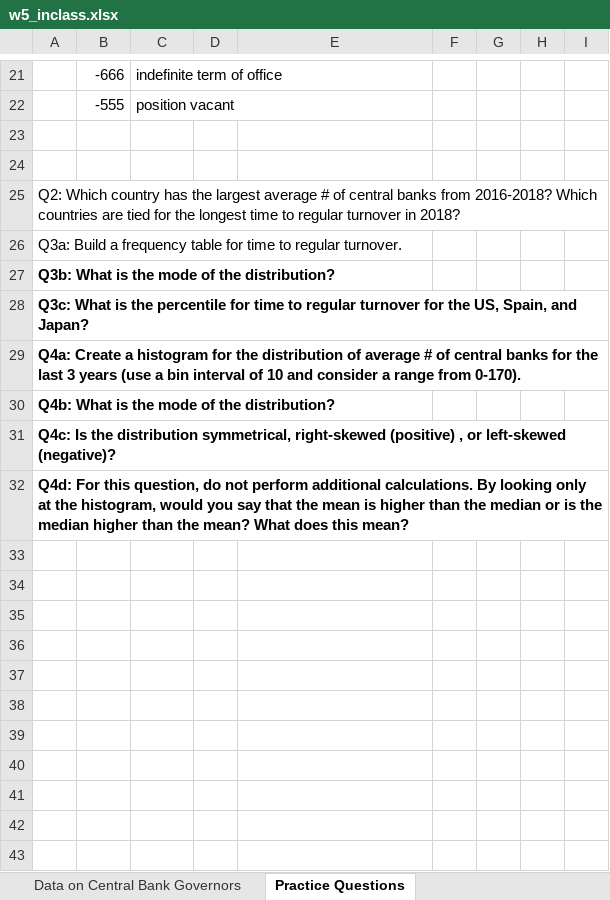
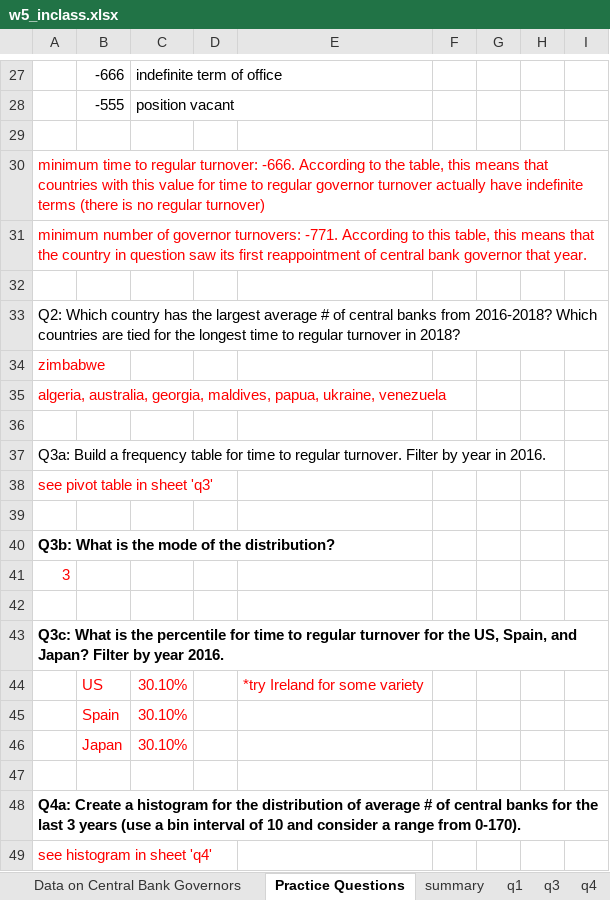
Before and after one commit to ma-ji/amgps, an Excel workbook: assets/excel/w5_inclass.xlsx, sheet Practice Questions, drawn as a sheet; only a part is shown, gaps mark what is left out; the shorter side is filled out with more unchanged rows; values as stored, in another font and other column widths than the file's, no borders; addresses are those after the commit; the diff covers the shown part only; the diff names each change by its address in the sheet, - before the commit and + after, or states it on an @@ line.

```diff
--- a/assets/excel/w5_inclass.xlsx (sheet Practice Questions)
+++ b/assets/excel/w5_inclass.xlsx (sheet Practice Questions)
+sheet tab: summary
+sheet tab: q1
+sheet tab: q3
+sheet tab: q4
+row 30: minimum time to regular turnover: -666. According to the table, this means that countries with this value for time to regular governor turnover actually have indefinite terms (there is no regular turnover)
+row 31: minimum number of governor turnovers: -771. According to this table, this means that the country in question saw its first reappointment of central bank governor that year.
-A34: Q3a: Build a frequency table for time to regular turnover.
+A34: zimbabwe
-A34 text colour: black
+A34 text colour: #FF0000
+row 35: algeria, australia, georgia, maldives, papua, ukraine, venezuela
+row 36: (empty)
+row 37: Q3a: Build a frequency table for time to regular turnover. Filter by year in 2016.
+row 38: see pivot table in sheet 'q3'
+row 39: (empty)
-A41: Q3c: What is the percentile for time to regular turnover for the US, Spain, and Japan?
+A41: 3
@@ A41 text colour: black → #FF0000, bold: on → off @@
+row 42: (empty)
+row 43: Q3c: What is the percentile for time to regular turnover for the US, Spain, and Japan? Filter by year 2016.
+row 44:  | US | 30.10% |  | *try Ireland for some variety
+row 45:  | Spain | 30.10%
+row 46:  | Japan | 30.10%
+row 47: (empty)
+row 49: see histogram in sheet 'q4'
```
Also changed, not shown: 13 added rows and 5 edited cells elsewhere in this sheet, sheet Data on Central Bank Governors, other sheet tabs, charts or pictures, 2 other files.
